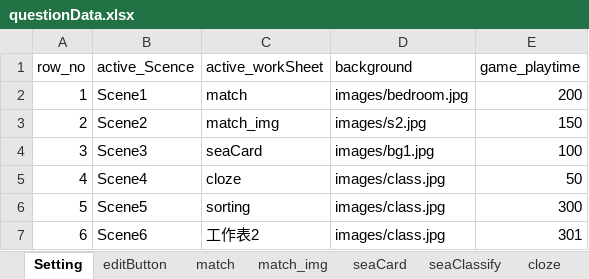
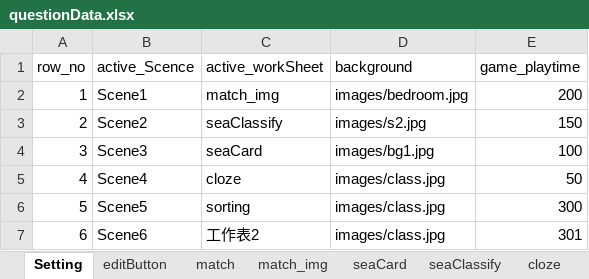
Before and after one commit to cx0701/camera, an Excel workbook: questionData.xlsx, sheet Setting, drawn as a sheet; values as stored, in another font and other column widths than the file's, no borders; the diff names each change by its address in the sheet, - before the commit and + after, or states it on an @@ line.

Commit message:
Update questionData.xlsx

```diff
--- a/questionData.xlsx (sheet Setting)
+++ b/questionData.xlsx (sheet Setting)
-C2 (active_workSheet): match
+C2 (active_workSheet): match_img
-C3 (active_workSheet): match_img
+C3 (active_workSheet): seaClassify
```
